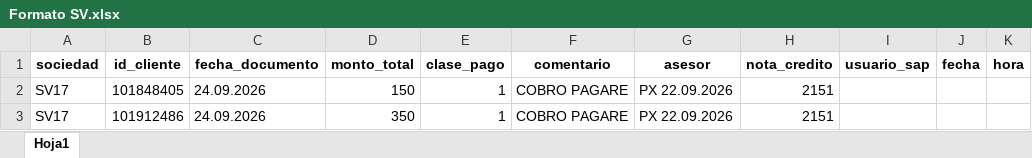
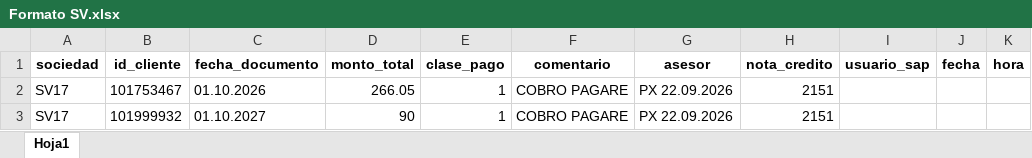
Before and after one commit to supernova945/Magnus_RPA, an Excel workbook: Formato SV.xlsx, sheet Hoja1, drawn as a sheet; only a part is shown; values as stored, in another font and other column widths than the file's, no borders; the diff names each change by its address in the sheet, - before the commit and + after, or states it on an @@ line.

```diff
--- a/Formato SV.xlsx (sheet Hoja1)
+++ b/Formato SV.xlsx (sheet Hoja1)
-B2 (id_cliente): 101848405
+B2 (id_cliente): 101753467
-C2 (fecha_documento): 24.09.2026
+C2 (fecha_documento): 01.10.2026
-D2 (monto_total): 150
+D2 (monto_total): 266.05
-B3 (id_cliente): 101912486
+B3 (id_cliente): 101999932
-C3 (fecha_documento): 24.09.2026
+C3 (fecha_documento): 01.10.2027
-D3 (monto_total): 350
+D3 (monto_total): 90
```
Also changed, not shown: 15 other files.
